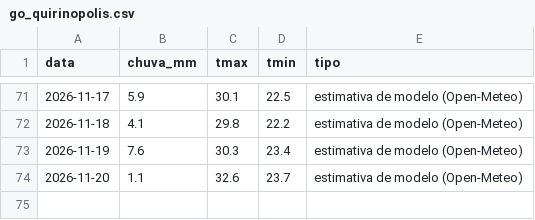
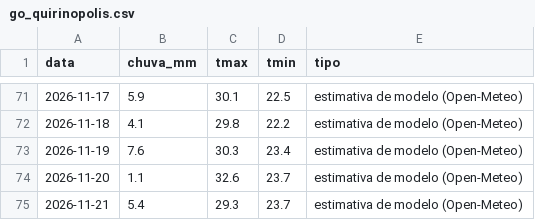
Before and after one commit to rjguimaraes/daily-brief, a CSV file: data/weather/go_quirinopolis.csv, drawn as a sheet; only a part is shown, gaps mark what is left out; the diff names each change by its address in the sheet, - before the commit and + after, or states it on an @@ line.

```diff
--- a/data/weather/go_quirinopolis.csv
+++ b/data/weather/go_quirinopolis.csv
+row 75: 2026-11-21 | 5.4 | 29.3 | 23.7 | estimativa de modelo (Open-Meteo)
```
Also changed, not shown: data/series/bitcoin.csv, data/weather/to_lagoa_azul.csv, 6 other files.
